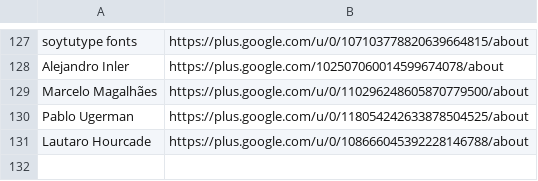
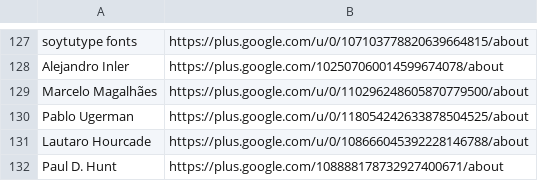
Before and after one commit to StudioCreate/googlefontdirectory-hg, a CSV file: designers/profiles.csv, drawn as a sheet; only a part is shown, gaps mark what is left out; the diff names each change by its address in the sheet, - before the commit and + after, or states it on an @@ line.

Commit message:
Adding Paul D. Hunt to designers.csv

```diff
--- a/designers/profiles.csv
+++ b/designers/profiles.csv
+row 132: Paul D. Hunt | https://plus.google.com/108888178732927400671/about
```
